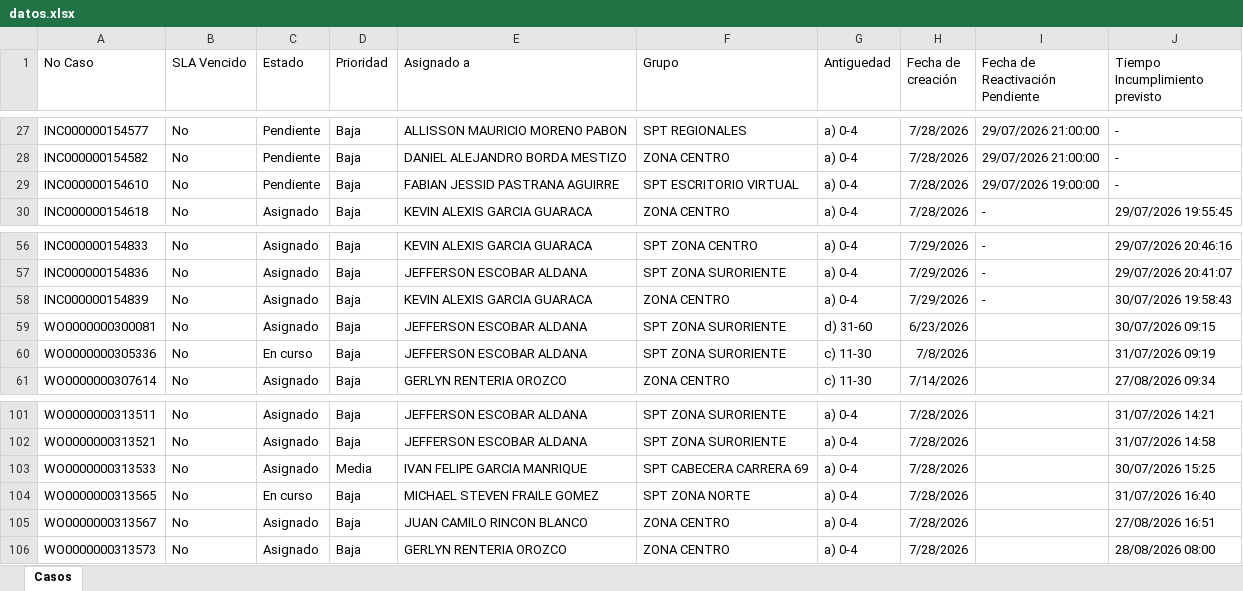
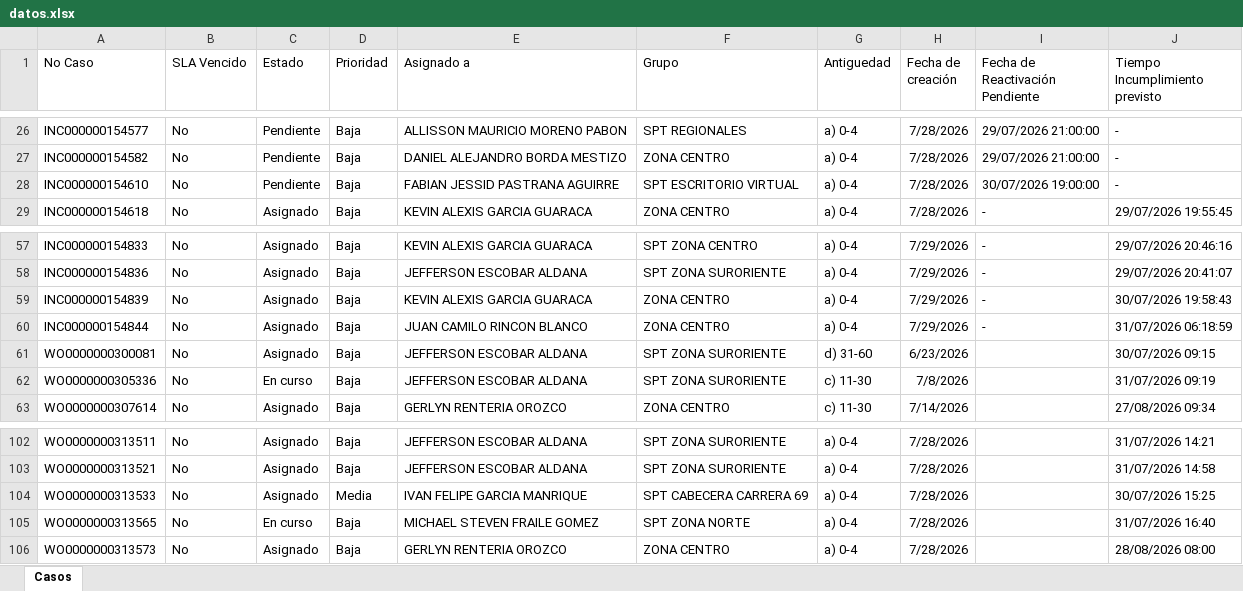
Before and after one commit to gersoncs/SPT, an Excel workbook: datos.xlsx, sheet Casos, drawn as a sheet; only a part is shown, gaps mark what is left out; values as stored, in another font and other column widths than the file's, no borders; removed rows and columns are numbered as before the commit, all else as after; the diff covers the shown part only; the diff names each change by its address in the sheet, - before the commit and + after, or states it on an @@ line.

```diff
--- a/datos.xlsx (sheet Casos)
+++ b/datos.xlsx (sheet Casos)
-I28 (Fecha de Reactivación Pendiente): 29/07/2026 19:00:00
+I28 (Fecha de Reactivación Pendiente): 30/07/2026 19:00:00
+row 60: INC000000154844 | No | Asignado | Baja | JUAN CAMILO RINCON BLANCO | ZONA CENTRO | a) 0-4 | 7/29/2026 | - | 31/07/2026 06:18:59
-row 105: WO0000000313567 | No | Asignado | Baja | JUAN CAMILO RINCON BLANCO | ZONA CENTRO | a) 0-4 | 7/28/2026 |  | 27/08/2026 16:51
```
Also changed, not shown: 2 added rows, 4 removed rows and 10 edited cells elsewhere in this sheet, notas.xlsx.
